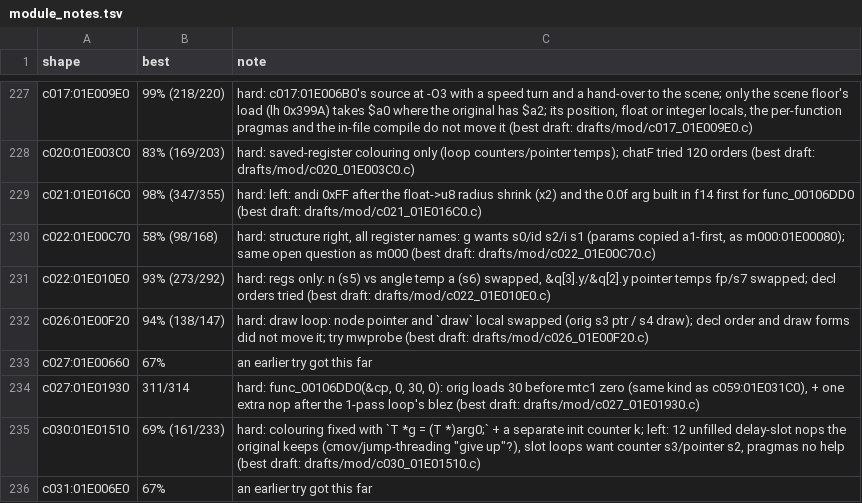
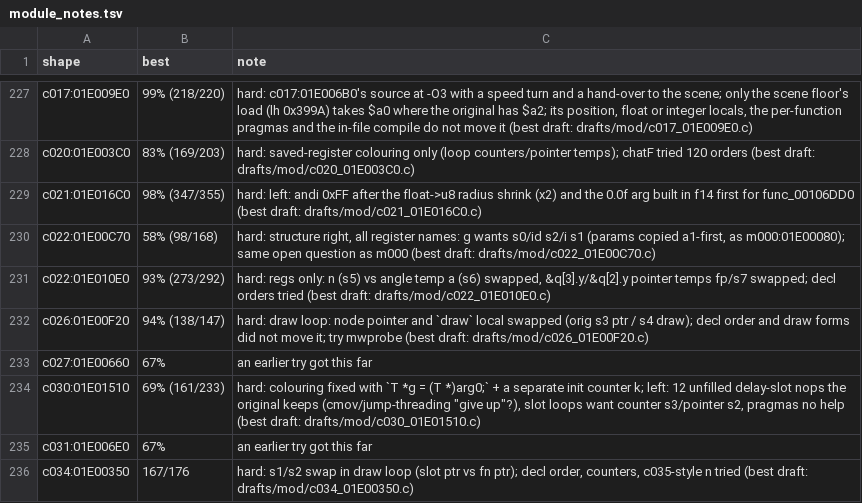
Before and after one commit to Blayr/dotr-decomp, a TSV file: config/module_notes.tsv, drawn as a sheet; only a part is shown, gaps mark what is left out; the shorter side is filled out with more unchanged rows.

```diff
--- a/config/module_notes.tsv
+++ b/config/module_notes.tsv
@@ -233,3 +233,2 @@ c026:01E00F20	94% (138/147)	hard: draw loop: node pointer and `draw` local swapp
 c027:01E00660	67%	an earlier try got this far
-c027:01E01930	311/314	hard: func_00106DD0(&cp, 0, 30, 0): orig loads 30 before mtc1 zero (same kind as c059:01E031C0), + one extra nop after the 1-pass loop's blez (best draft: drafts/mod/c027_01E01930.c)
 c030:01E01510	69% (161/233)	hard: colouring fixed with `T *g = (T *)arg0;` + a separate init counter k; left: 12 unfilled delay-slot nops the original keeps (cmov/jump-threading "give up"?), slot loops want counter s3/pointer s2, pragmas no help (best draft: drafts/mod/c030_01E01510.c)
```
Also changed, not shown: 2 other files.
